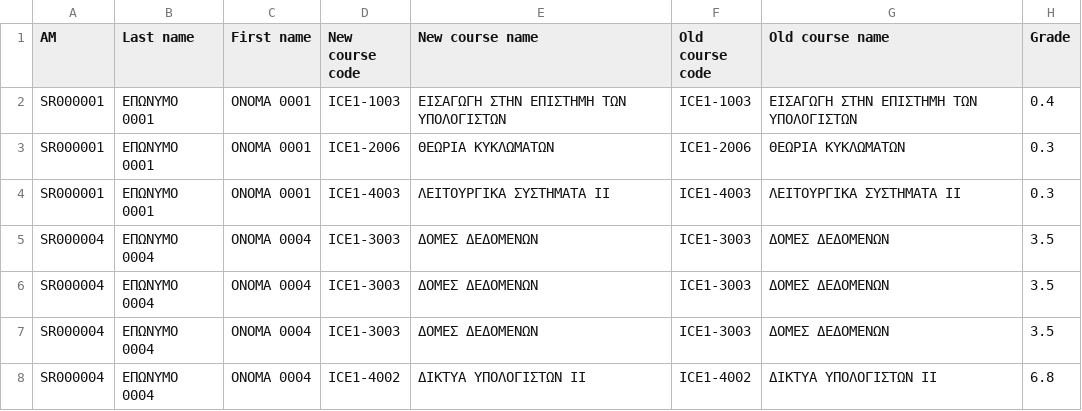
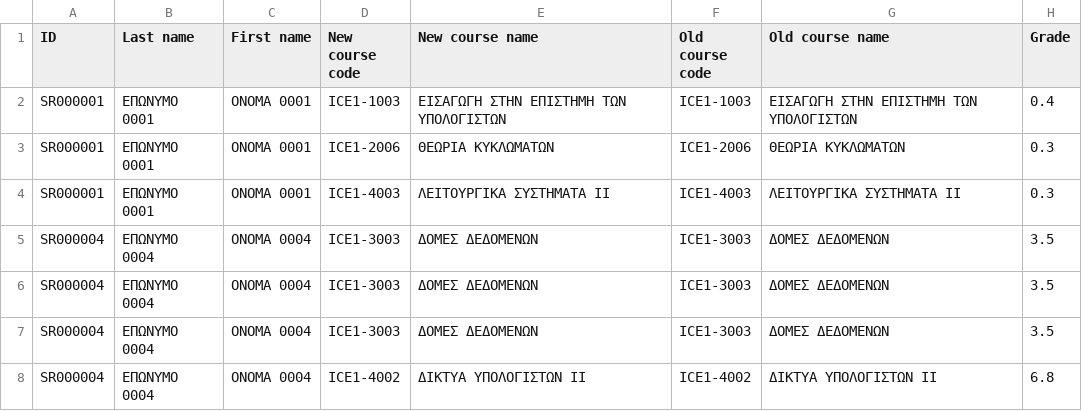
Before and after one commit to christosmarg/uni, a CSV file: assignment-2.5-spreadsheets/res/report.csv, drawn as a sheet; only a part is shown.

```diff
--- a/assignment-2.5-spreadsheets/res/report.csv
+++ b/assignment-2.5-spreadsheets/res/report.csv
@@ -1,2 +1,2 @@
-AM;Last name;First name;New course code;New course name;Old course code;Old course name;Grade
+ID;Last name;First name;New course code;New course name;Old course code;Old course name;Grade
 SR000001;ΕΠΩΝΥΜΟ 0001;ΟΝΟΜΑ 0001;ICE1-1003;ΕΙΣΑΓΩΓΗ ΣΤΗΝ ΕΠΙΣΤΗΜΗ ΤΩΝ ΥΠΟΛΟΓΙΣΤΩΝ;ICE1-1003;ΕΙΣΑΓΩΓΗ ΣΤΗΝ ΕΠΙΣΤΗΜΗ ΤΩΝ ΥΠΟΛΟΓΙΣΤΩΝ;0.4
```
Also changed, not shown: assignment-2.4-inheritance/res/appdata_out.csv, 26 other files.
